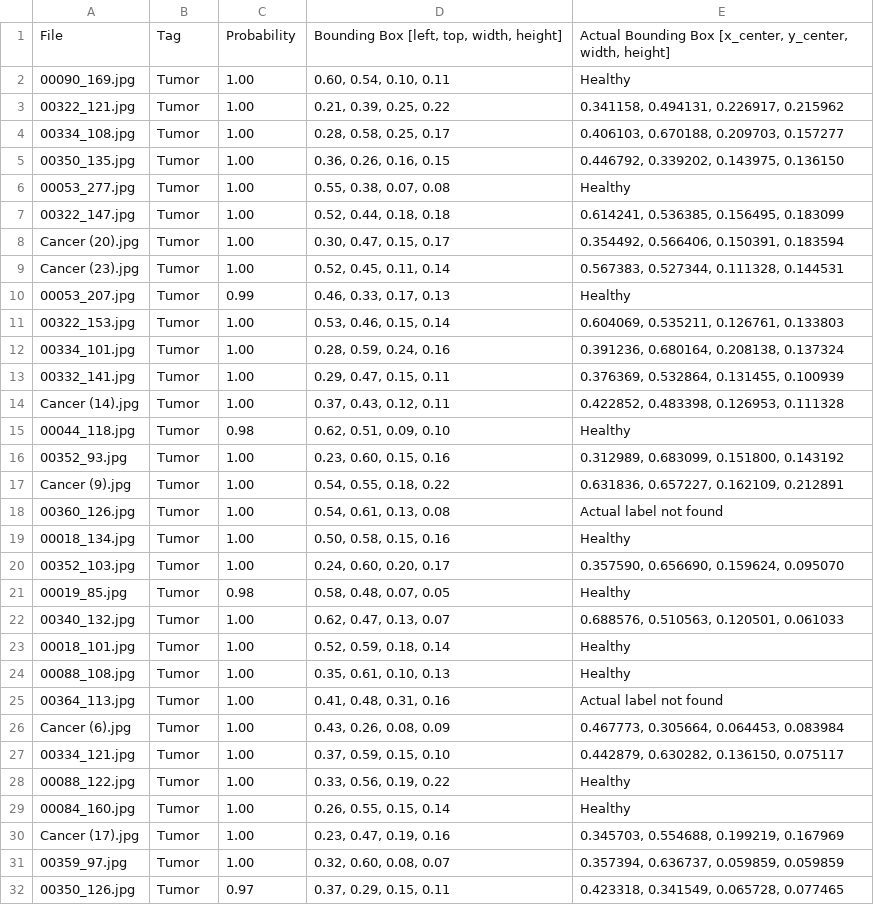
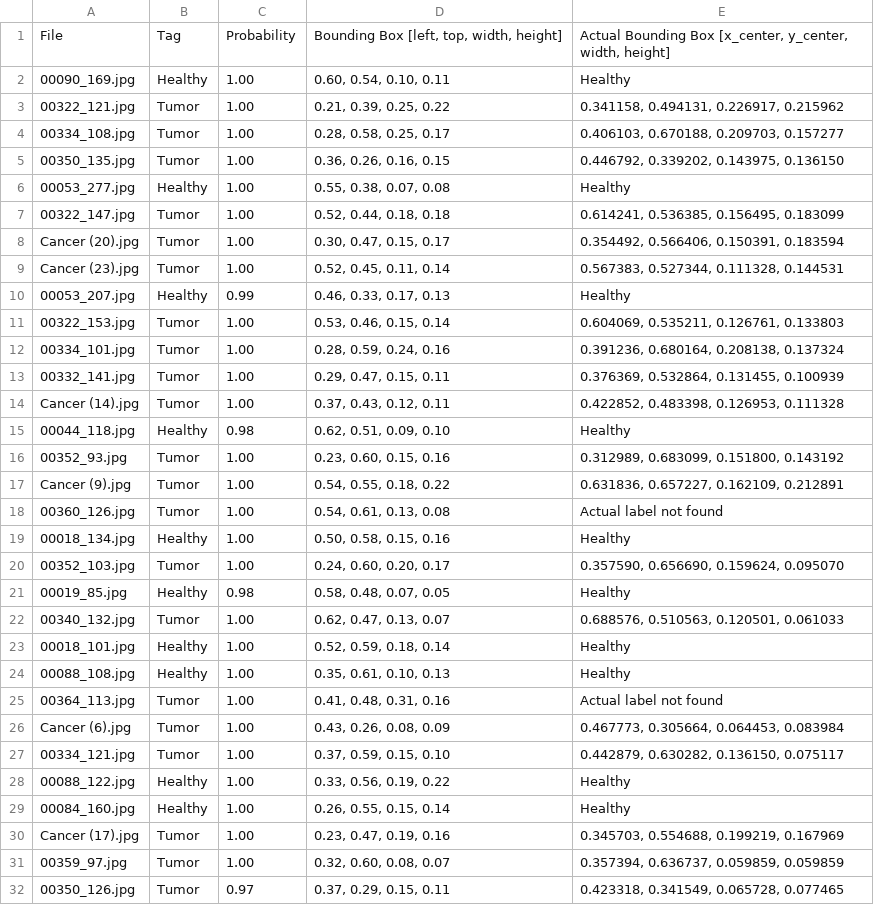
Before and after one commit to giuseppebrb/BrainTumorDetection, a CSV file: test_results.csv, drawn as a sheet; only a part is shown; the diff covers the shown part only.

```diff
--- a/test_results.csv
+++ b/test_results.csv
@@ -1,3 +1,3 @@
 File,Tag,Probability,"Bounding Box [left, top, width, height]","Actual Bounding Box [x_center, y_center, width, height]"
-00090_169.jpg,Tumor,1.00,"0.60, 0.54, 0.10, 0.11",Healthy
+00090_169.jpg,Healthy,1.00,"0.60, 0.54, 0.10, 0.11",Healthy
 00322_121.jpg,Tumor,1.00,"0.21, 0.39, 0.25, 0.22","0.341158, 0.494131, 0.226917, 0.215962
@@ -6,3 +6,3 @@ File,Tag,Probability,"Bounding Box [left, top, width, height]","Actual Bounding
 00350_135.jpg,Tumor,1.00,"0.36, 0.26, 0.16, 0.15","0.446792, 0.339202, 0.143975, 0.136150"
-00053_277.jpg,Tumor,1.00,"0.55, 0.38, 0.07, 0.08",Healthy
+00053_277.jpg,Healthy,1.00,"0.55, 0.38, 0.07, 0.08",Healthy
 00322_147.jpg,Tumor,1.00,"0.52, 0.44, 0.18, 0.18","0.614241, 0.536385, 0.156495, 0.183099"
@@ -12,3 +12,3 @@ Cancer (23).jpg,Tumor,1.00,"0.52, 0.45, 0.11, 0.14","0.567383, 0.527344, 0.11132
 "
-00053_207.jpg,Tumor,0.99,"0.46, 0.33, 0.17, 0.13",Healthy
+00053_207.jpg,Healthy,0.99,"0.46, 0.33, 0.17, 0.13",Healthy
 00322_153.jpg,Tumor,1.00,"0.53, 0.46, 0.15, 0.14","0.604069, 0.535211, 0.126761, 0.133803"
@@ -18,3 +18,3 @@ Cancer (14).jpg,Tumor,1.00,"0.37, 0.43, 0.12, 0.11","0.422852, 0.483398, 0.12695
 "
-00044_118.jpg,Tumor,0.98,"0.62, 0.51, 0.09, 0.10",Healthy
+00044_118.jpg,Healthy,0.98,"0.62, 0.51, 0.09, 0.10",Healthy
 00352_93.jpg,Tumor,1.00,"0.23, 0.60, 0.15, 0.16","0.312989, 0.683099, 0.151800, 0.143192"
@@ -23,8 +23,8 @@ Cancer (9).jpg,Tumor,1.00,"0.54, 0.55, 0.18, 0.22","0.631836, 0.657227, 0.162109
 00360_126.jpg,Tumor,1.00,"0.54, 0.61, 0.13, 0.08",Actual label not found
-00018_134.jpg,Tumor,1.00,"0.50, 0.58, 0.15, 0.16",Healthy
+00018_134.jpg,Healthy,1.00,"0.50, 0.58, 0.15, 0.16",Healthy
 00352_103.jpg,Tumor,1.00,"0.24, 0.60, 0.20, 0.17","0.357590, 0.656690, 0.159624, 0.095070"
-00019_85.jpg,Tumor,0.98,"0.58, 0.48, 0.07, 0.05",Healthy
+00019_85.jpg,Healthy,0.98,"0.58, 0.48, 0.07, 0.05",Healthy
 00340_132.jpg,Tumor,1.00,"0.62, 0.47, 0.13, 0.07","0.688576, 0.510563, 0.120501, 0.061033"
-00018_101.jpg,Tumor,1.00,"0.52, 0.59, 0.18, 0.14",Healthy
-00088_108.jpg,Tumor,1.00,"0.35, 0.61, 0.10, 0.13",Healthy
+00018_101.jpg,Healthy,1.00,"0.52, 0.59, 0.18, 0.14",Healthy
+00088_108.jpg,Healthy,1.00,"0.35, 0.61, 0.10, 0.13",Healthy
 00364_113.jpg,Tumor,1.00,"0.41, 0.48, 0.31, 0.16",Actual label not found
@@ -33,4 +33,4 @@ Cancer (6).jpg,Tumor,1.00,"0.43, 0.26, 0.08, 0.09","0.467773, 0.305664, 0.064453
 00334_121.jpg,Tumor,1.00,"0.37, 0.59, 0.15, 0.10","0.442879, 0.630282, 0.136150, 0.075117"
-00088_122.jpg,Tumor,1.00,"0.33, 0.56, 0.19, 0.22",Healthy
-00084_160.jpg,Tumor,1.00,"0.26, 0.55, 0.15, 0.14",Healthy
+00088_122.jpg,Healthy,1.00,"0.33, 0.56, 0.19, 0.22",Healthy
+00084_160.jpg,Healthy,1.00,"0.26, 0.55, 0.15, 0.14",Healthy
 Cancer (17).jpg,Tumor,1.00,"0.23, 0.47, 0.19, 0.16","0.345703, 0.554688, 0.199219, 0.167969
```
Also changed, not shown: 58 edited cells elsewhere in this file, 1 other file.
